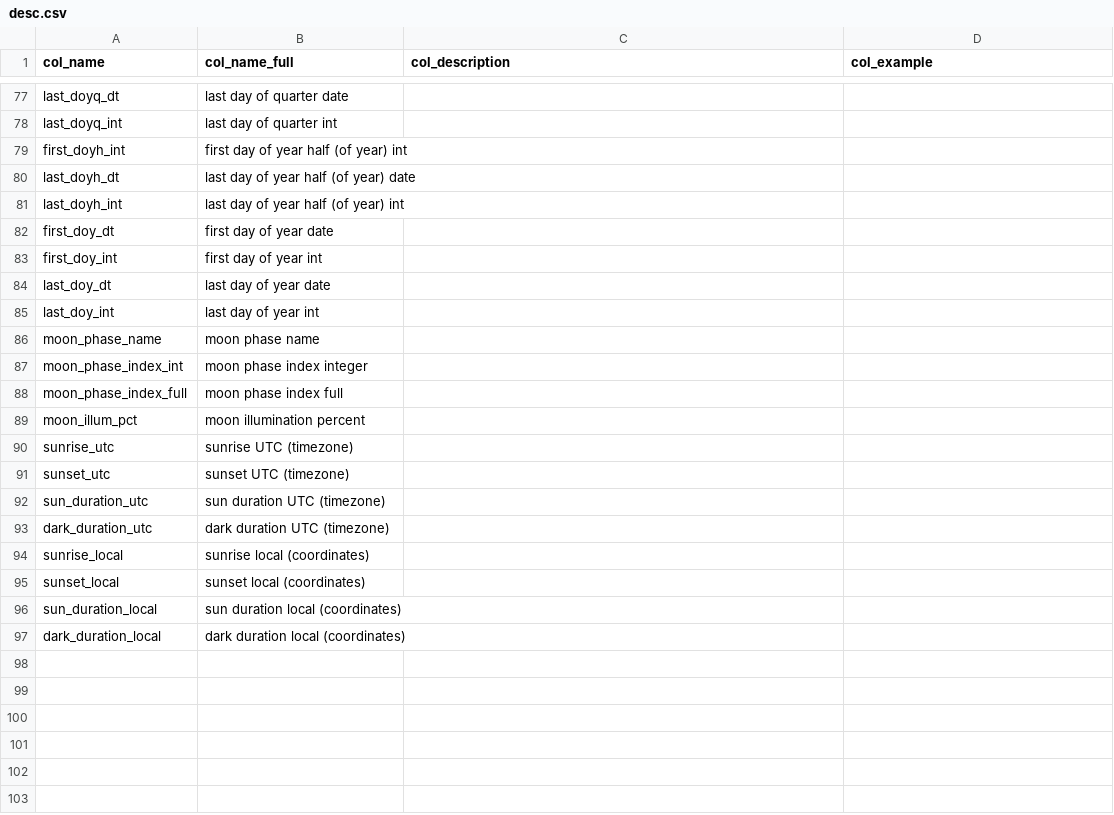
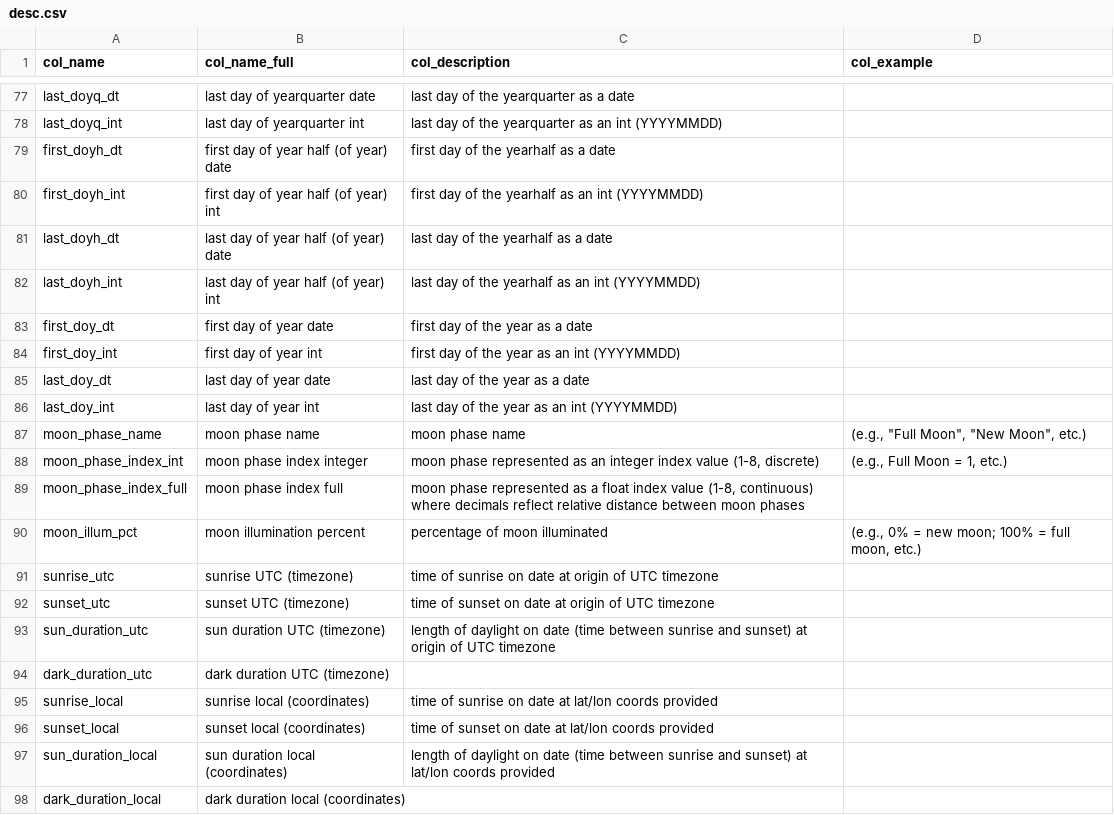
Before and after one commit to TeneoPython01/calendar_table, a CSV file: docs/input/desc.csv, drawn as a sheet; only a part is shown, gaps mark what is left out; addresses are those after the commit; the diff covers the shown part only; the diff names each change by its address in the sheet, - before the commit and + after, or states it on an @@ line.

Commit message:
UPDATED DESCRIPTION CSV AND STARTING SOME WORK ON DYNAMIC DOCUMENTATION

```diff
--- a/docs/input/desc.csv
+++ b/docs/input/desc.csv
-B77 (col_name_full): last day of quarter date
+B77 (col_name_full): last day of yearquarter date
-C77 (col_description): (empty)
+C77 (col_description): last day of the yearquarter as a date
-B78 (col_name_full): last day of quarter int
+B78 (col_name_full): last day of yearquarter int
-C78 (col_description): (empty)
+C78 (col_description): last day of the yearquarter as an int (YYYYMMDD)
+row 79: first_doyh_dt | first day of year half (of year) date | first day of the yearhalf as a date
-C80 (col_description): (empty)
+C80 (col_description): first day of the yearhalf as an int (YYYYMMDD)
-C81 (col_description): (empty)
+C81 (col_description): last day of the yearhalf as a date
-C82 (col_description): (empty)
+C82 (col_description): last day of the yearhalf as an int (YYYYMMDD)
-C83 (col_description): (empty)
+C83 (col_description): first day of the year as a date
-C84 (col_description): (empty)
+C84 (col_description): first day of the year as an int (YYYYMMDD)
-C85 (col_description): (empty)
+C85 (col_description): last day of the year as a date
-C86 (col_description): (empty)
+C86 (col_description): last day of the year as an int (YYYYMMDD)
-C87 (col_description): (empty)
+C87 (col_description): moon phase name
-D87 (col_example): (empty)
+D87 (col_example): (e.g., "Full Moon", "New Moon", etc.)
-C88 (col_description): (empty)
+C88 (col_description): moon phase represented as an integer index value (1-8, discrete)
-D88 (col_example): (empty)
+D88 (col_example): (e.g., Full Moon = 1, etc.)
-C89 (col_description): (empty)
+C89 (col_description): moon phase represented as a float index value (1-8, continuous) where decimals reflect relative distance between moon phases
-C90 (col_description): (empty)
+C90 (col_description): percentage of moon illuminated
-D90 (col_example): (empty)
+D90 (col_example): (e.g., 0% = new moon; 100% = full moon, etc.)
-C91 (col_description): (empty)
+C91 (col_description): time of sunrise on date at origin of UTC timezone
-C92 (col_description): (empty)
+C92 (col_description): time of sunset on date at origin of UTC timezone
-C93 (col_description): (empty)
+C93 (col_description): length of daylight on date (time between sunrise and sunset) at origin of UTC timezone
-C95 (col_description): (empty)
+C95 (col_description): time of sunrise on date at lat/lon coords provided
-C96 (col_description): (empty)
+C96 (col_description): time of sunset on date at lat/lon coords provided
-C97 (col_description): (empty)
+C97 (col_description): length of daylight on date (time between sunrise and sunset) at lat/lon coords provided
```
Also changed, not shown: 82 edited cells elsewhere in this file, 1 other file.
